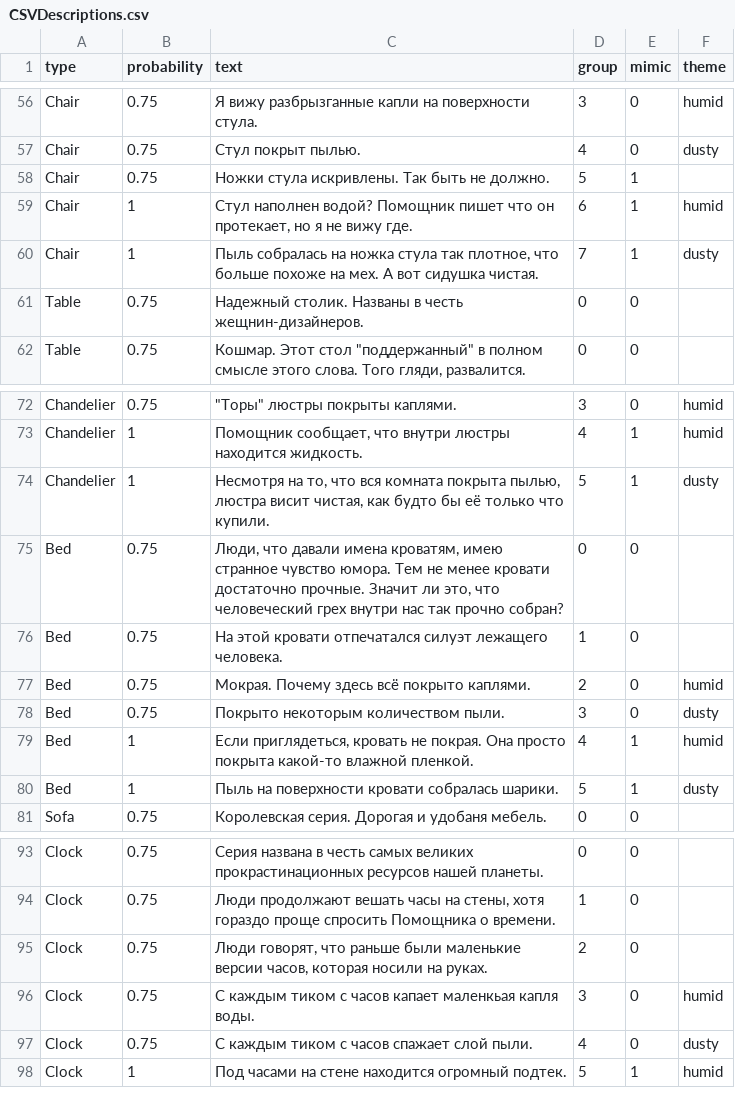
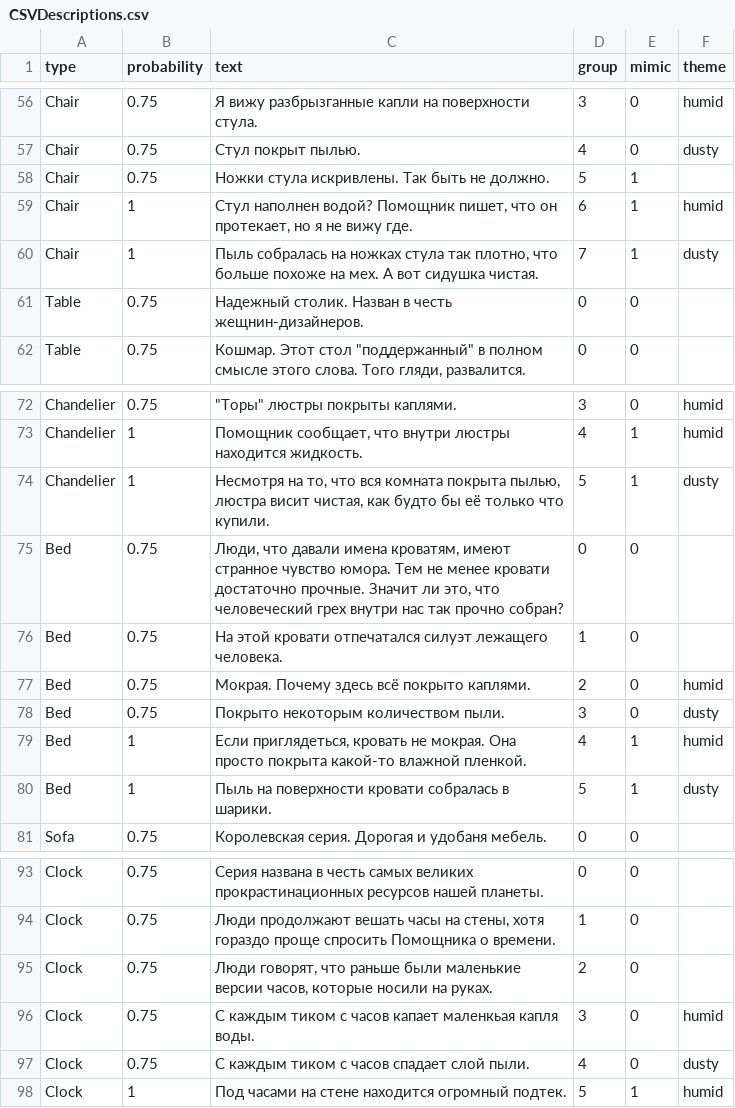
Before and after one commit to aviktorov/ld33, a CSV file: Assets/DataBase/Russian/CSVDescriptions.csv, drawn as a sheet; only a part is shown, gaps mark what is left out; the diff covers the shown part only.

```diff
--- a/Assets/DataBase/Russian/CSVDescriptions.csv
+++ b/Assets/DataBase/Russian/CSVDescriptions.csv
@@ -58,5 +58,5 @@ Chair,0.75,Стул покрыт пылью.,4,0,dusty
 Chair,0.75,Ножки стула искривлены. Так быть не должно.,5,1,
-Chair,1,"Стул наполнен водой? Помощник пишет что он протекает, но я не вижу где.",6,1,humid
-Chair,1,"Пыль собралась на ножка стула так плотное, что больше похоже на мех. А вот сидушка чистая.",7,1,dusty
-Table,0.75,Надежный столик. Названы в честь жещнин-дизайнеров.,0,0,
+Chair,1,"Стул наполнен водой? Помощник пишет, что он протекает, но я не вижу где.",6,1,humid
+Chair,1,"Пыль собралась на ножках стула так плотно, что больше похоже на мех. А вот сидушка чистая.",7,1,dusty
+Table,0.75,Надежный столик. Назван в честь жещнин-дизайнеров.,0,0,
 Table,0.75,"Кошмар. Этот стол ""поддержанный"" в полном смысле этого слова. Того гляди, развалится.",0,0,
@@ -74,3 +74,3 @@ Chandelier,1,"Помощник сообщает, что внутри люстр
 Chandelier,1,"Несмотря на то, что вся комната покрыта пылью, люстра висит чистая, как будто бы её только что купили.",5,1,dusty
-Bed,0.75,"Люди, что давали имена кроватям, имею странное чувство юмора. Тем не менее кровати достаточно прочные. Значит ли это, что человеческий грех внутри нас так прочно собран?",0,0,
+Bed,0.75,"Люди, что давали имена кроватям, имеют странное чувство юмора. Тем не менее кровати достаточно прочные. Значит ли это, что человеческий грех внутри нас так прочно собран?",0,0,
 Bed,0.75,На этой кровати отпечатался силуэт лежащего человека.,1,0,
@@ -78,4 +78,4 @@ Bed,0.75,Мокрая. Почему здесь всё покрыто капля
 Bed,0.75,Покрыто некоторым количеством пыли.,3,0,dusty
-Bed,1,"Если приглядеться, кровать не покрая. Она просто покрыта какой-то влажной пленкой.",4,1,humid
-Bed,1,Пыль на поверхности кровати собралась шарики.,5,1,dusty
+Bed,1,"Если приглядеться, кровать не мокрая. Она просто покрыта какой-то влажной пленкой.",4,1,humid
+Bed,1,Пыль на поверхности кровати собралась в шарики.,5,1,dusty
 Sofa,0.75,Королевская серия. Дорогая и удобаня мебель.,0,0,
@@ -94,5 +94,5 @@ Clock,0.75,Серия названа в честь самых великих п
 Clock,0.75,"Люди продолжают вешать часы на стены, хотя гораздо проще спросить Помощника о времени.",1,0,
-Clock,0.75,"Люди говорят, что раньше были маленькие версии часов, которая носили на руках.",2,0,
+Clock,0.75,"Люди говорят, что раньше были маленькие версии часов, которые носили на руках.",2,0,
 Clock,0.75,С каждым тиком с часов капает маленкьая капля воды.,3,0,humid
-Clock,0.75,С каждым тиком с часов спажает слой пыли.,4,0,dusty
+Clock,0.75,С каждым тиком с часов спадает слой пыли.,4,0,dusty
 Clock,1,Под часами на стене находится огромный подтек.,5,1,humid
```
Also changed, not shown: 19 edited cells elsewhere in this file, 5 other files.
